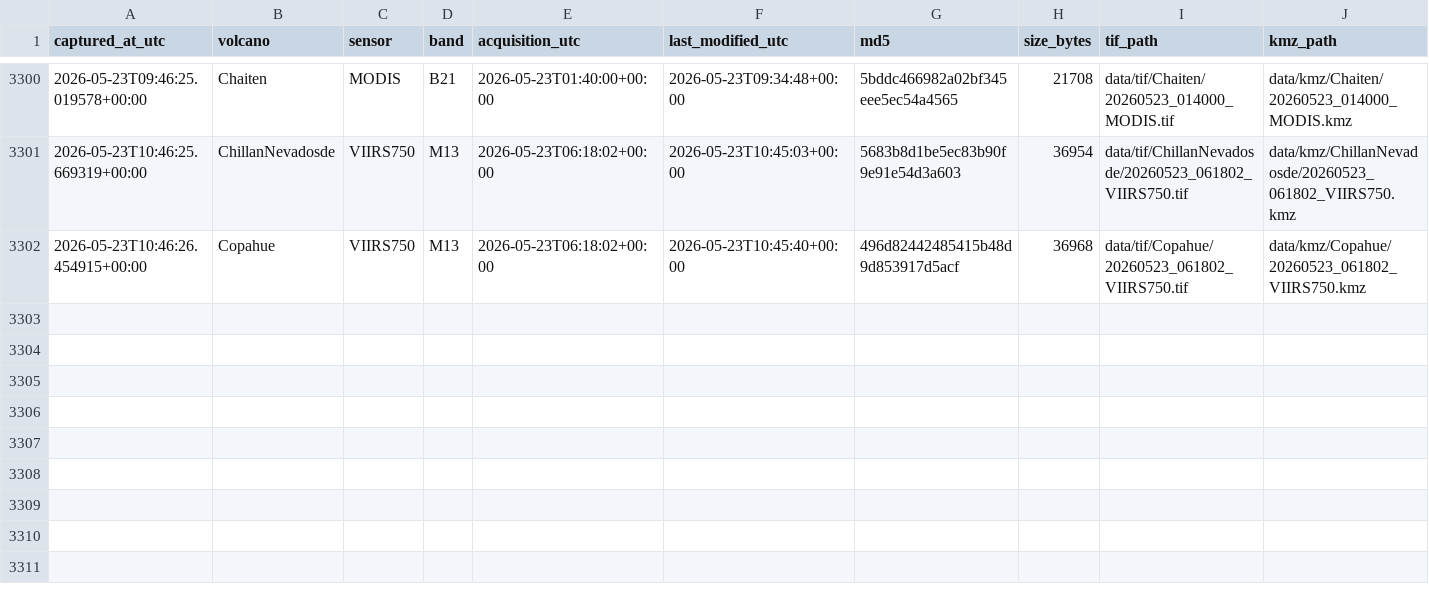
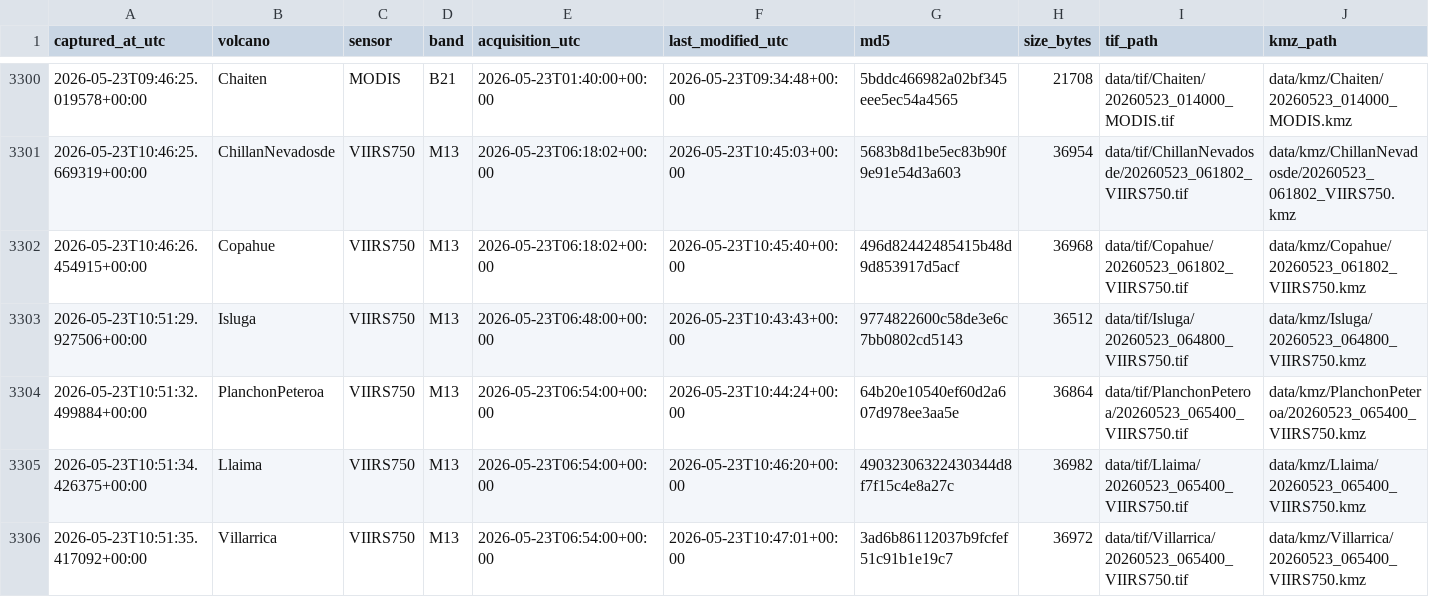
Before and after one commit to MendozaVolcanic/mirova-tif-archive, a CSV file: index.csv, drawn as a sheet; only a part is shown, gaps mark what is left out; the diff names each change by its address in the sheet, - before the commit and + after, or states it on an @@ line.

```diff
--- a/index.csv
+++ b/index.csv
+row 3303: 2026-05-23T10:51:29.927506+00:00 | Isluga | VIIRS750 | M13 | 2026-05-23T06:48:00+00:00 | 2026-05-23T10:43:43+00:00 | 9774822600c58de3e6c7bb0802cd5143 | 36512 | data/tif/Isluga/20260523_064800_VIIRS750.tif | data/kmz/Isluga/20260523_064800_VIIRS750.kmz
+row 3304: 2026-05-23T10:51:32.499884+00:00 | PlanchonPeteroa | VIIRS750 | M13 | 2026-05-23T06:54:00+00:00 | 2026-05-23T10:44:24+00:00 | 64b20e10540ef60d2a607d978ee3aa5e | 36864 | data/tif/PlanchonPeteroa/20260523_065400_VIIRS750.tif | data/kmz/PlanchonPeteroa/20260523_065400_VIIRS750.kmz
+row 3305: 2026-05-23T10:51:34.426375+00:00 | Llaima | VIIRS750 | M13 | 2026-05-23T06:54:00+00:00 | 2026-05-23T10:46:20+00:00 | 49032306322430344d8f7f15c4e8a27c | 36982 | data/tif/Llaima/20260523_065400_VIIRS750.tif | data/kmz/Llaima/20260523_065400_VIIRS750.kmz
+row 3306: 2026-05-23T10:51:35.417092+00:00 | Villarrica | VIIRS750 | M13 | 2026-05-23T06:54:00+00:00 | 2026-05-23T10:47:01+00:00 | 3ad6b86112037b9fcfef51c91b1e19c7 | 36972 | data/tif/Villarrica/20260523_065400_VIIRS750.tif | data/kmz/Villarrica/20260523_065400_VIIRS750.kmz
```
Also changed, not shown: 50 other files.
